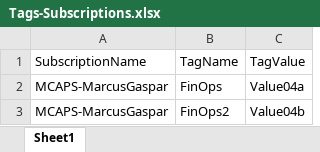
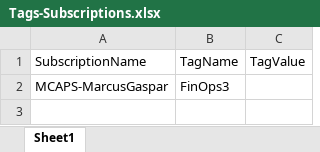
Before and after one commit to marcusgaspar/Azure, an Excel workbook: Scripts/Policies/Tags/Tags-Subscriptions.xlsx, sheet Sheet1, drawn as a sheet; values as stored, in another font and other column widths than the file's, no borders; the diff names each change by its address in the sheet, - before the commit and + after, or states it on an @@ line.

```diff
--- a/Scripts/Policies/Tags/Tags-Subscriptions.xlsx (sheet Sheet1)
+++ b/Scripts/Policies/Tags/Tags-Subscriptions.xlsx (sheet Sheet1)
-B2: FinOps
+B2: FinOps3
-C2: Value04a
+C2: (empty)
-row 3: MCAPS-MarcusGaspar | FinOps2 | Value04b
```
Also changed, not shown: Scripts/Policies/Tags/Tags-RGs.xlsx, 1 other file.
